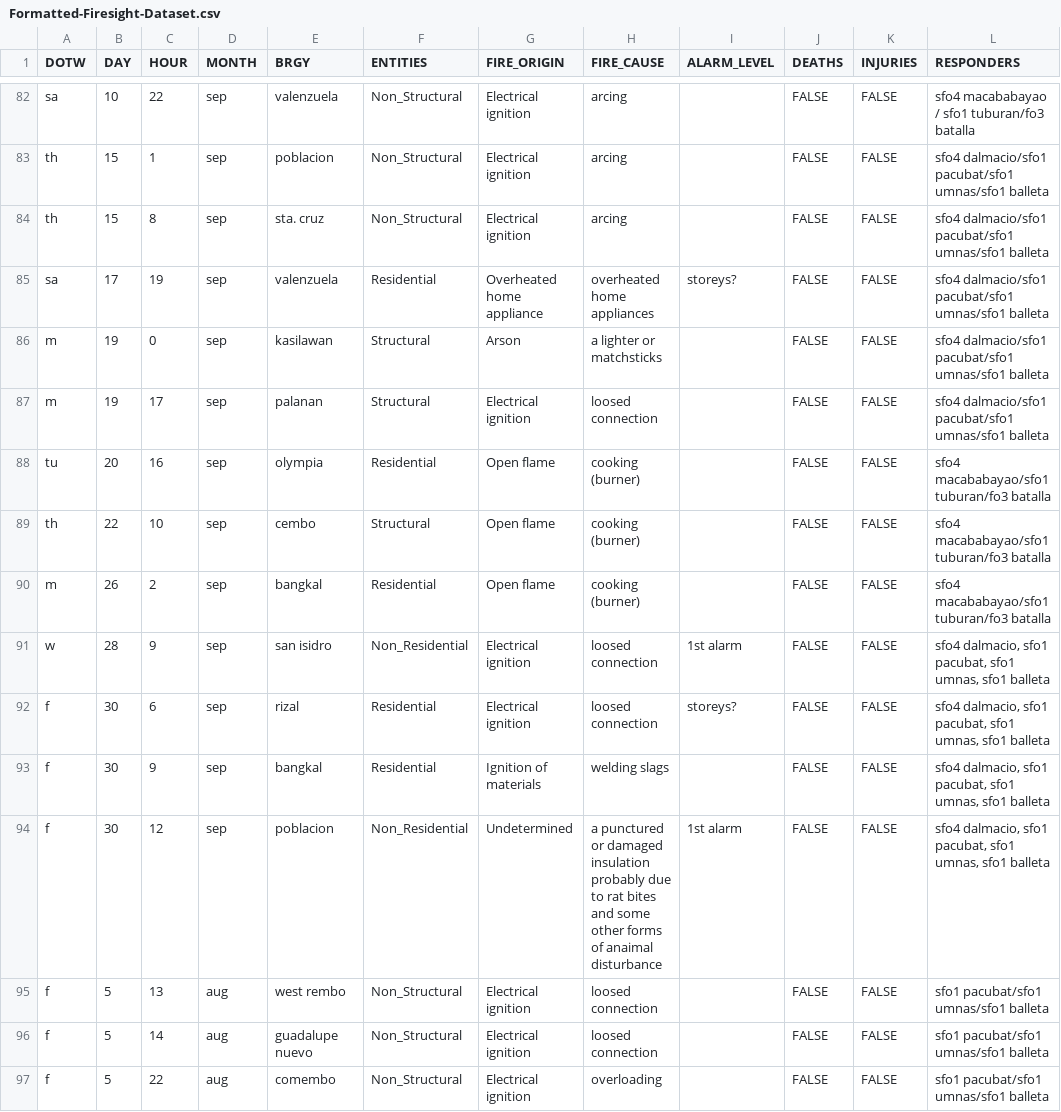
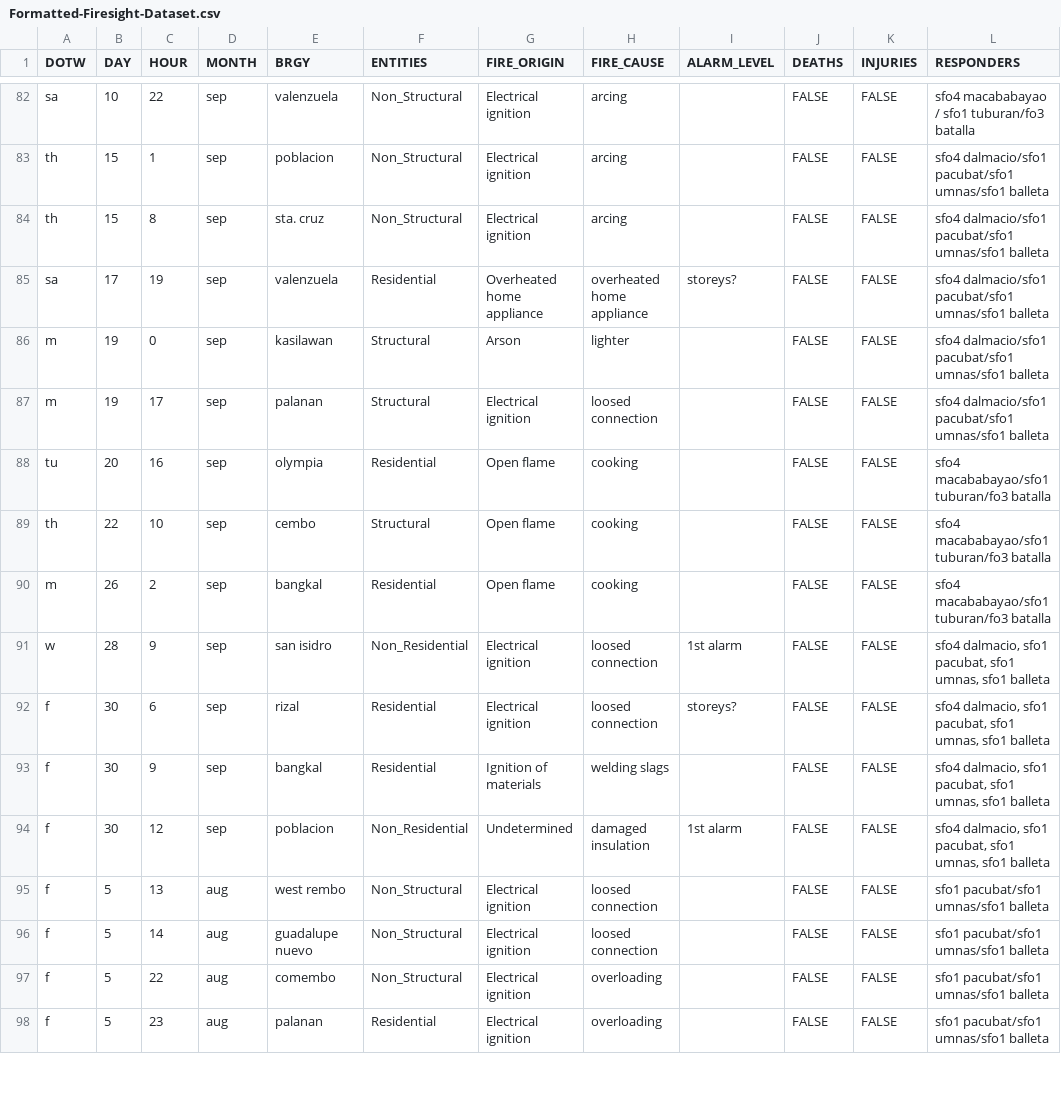
Before and after one commit to Vz-3/dataset_storage, a CSV file: Formatted-Firesight-Dataset.csv, drawn as a sheet; only a part is shown, gaps mark what is left out; the shorter side is filled out with more unchanged rows; the diff covers the shown part only; the diff names each change by its address in the sheet, - before the commit and + after, or states it on an @@ line.

Commit message:
Fix fire_cause

```diff
--- a/Formatted-Firesight-Dataset.csv
+++ b/Formatted-Firesight-Dataset.csv
-H85 (FIRE_CAUSE): overheated home appliances
+H85 (FIRE_CAUSE): overheated home appliance
-H86 (FIRE_CAUSE): a lighter or matchsticks
+H86 (FIRE_CAUSE): lighter
-H88:H90 (FIRE_CAUSE): cooking (burner)
+H88:H90 (FIRE_CAUSE): cooking
-H94 (FIRE_CAUSE): a punctured or damaged insulation probably due to rat bites and some other forms of anaimal disturbance
+H94 (FIRE_CAUSE): damaged insulation
```
Also changed, not shown: 76 edited cells elsewhere in this file.
